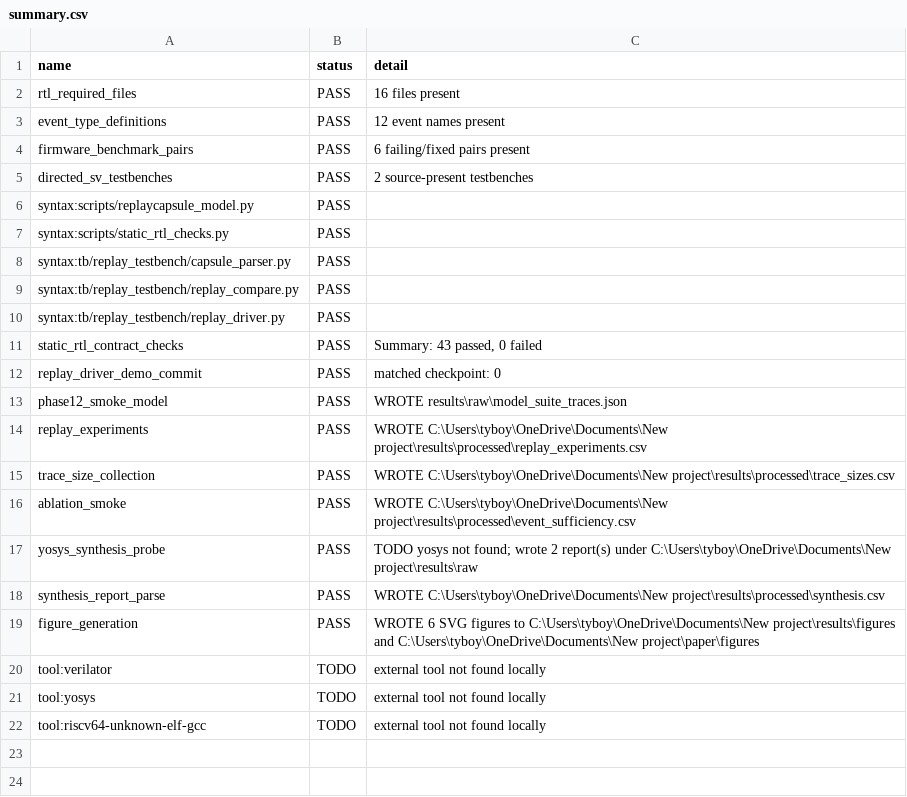
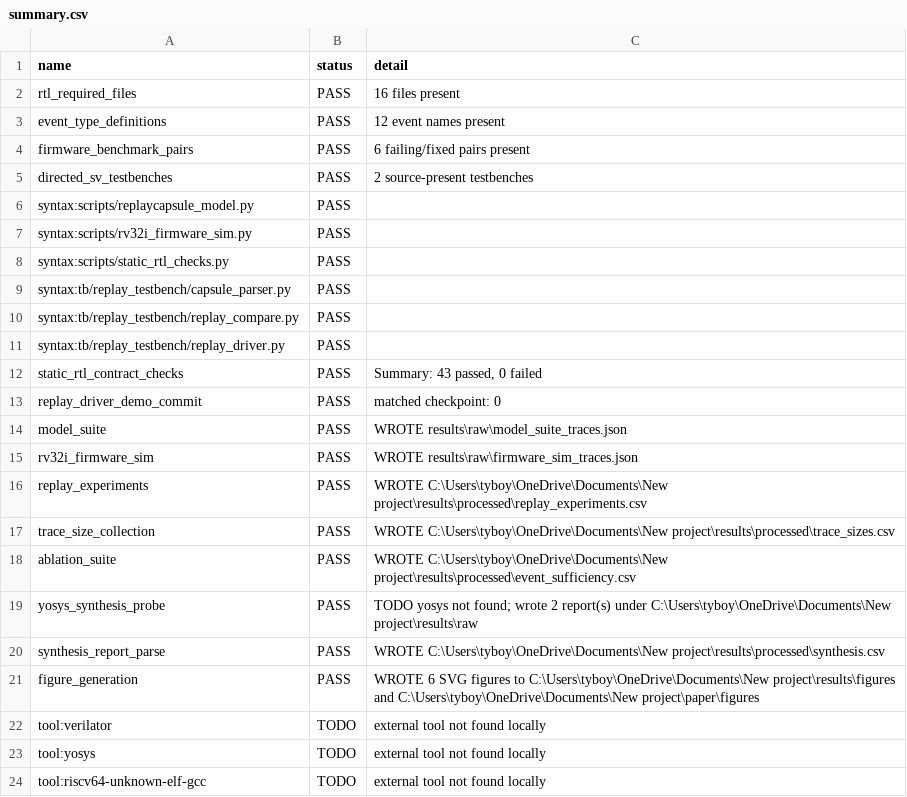
Before and after one commit to Tylerlee102/ASP-DAC, a CSV file: results/processed/summary.csv, drawn as a sheet.

```diff
--- a/results/processed/summary.csv
+++ b/results/processed/summary.csv
@@ -6,2 +6,3 @@ directed_sv_testbenches,PASS,2 source-present testbenches
 syntax:scripts/replaycapsule_model.py,PASS,
+syntax:scripts/rv32i_firmware_sim.py,PASS,
 syntax:scripts/static_rtl_checks.py,PASS,
@@ -12,6 +13,7 @@ static_rtl_contract_checks,PASS,"Summary: 43 passed, 0 failed"
 replay_driver_demo_commit,PASS,matched checkpoint: 0
-phase12_smoke_model,PASS,WROTE results\raw\model_suite_traces.json
+model_suite,PASS,WROTE results\raw\model_suite_traces.json
+rv32i_firmware_sim,PASS,WROTE results\raw\firmware_sim_traces.json
 replay_experiments,PASS,WROTE C:\Users\tyboy\OneDrive\Documents\New project\results\processed\replay_experiments.csv
 trace_size_collection,PASS,WROTE C:\Users\tyboy\OneDrive\Documents\New project\results\processed\trace_sizes.csv
-ablation_smoke,PASS,WROTE C:\Users\tyboy\OneDrive\Documents\New project\results\processed\event_sufficiency.csv
+ablation_suite,PASS,WROTE C:\Users\tyboy\OneDrive\Documents\New project\results\processed\event_sufficiency.csv
 yosys_synthesis_probe,PASS,TODO yosys not found; wrote 2 report(s) under C:\Users\tyboy\OneDrive\Documents\New project\results\raw
```
Also changed, not shown: results/processed/replay_experiments.csv, 21 other files.
